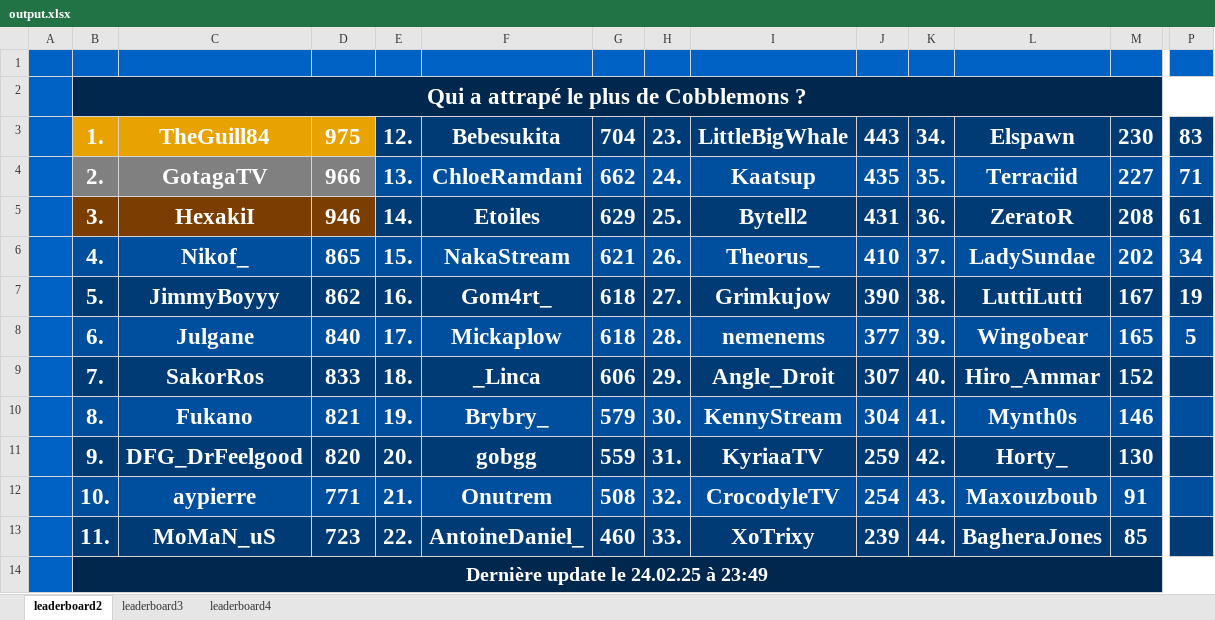
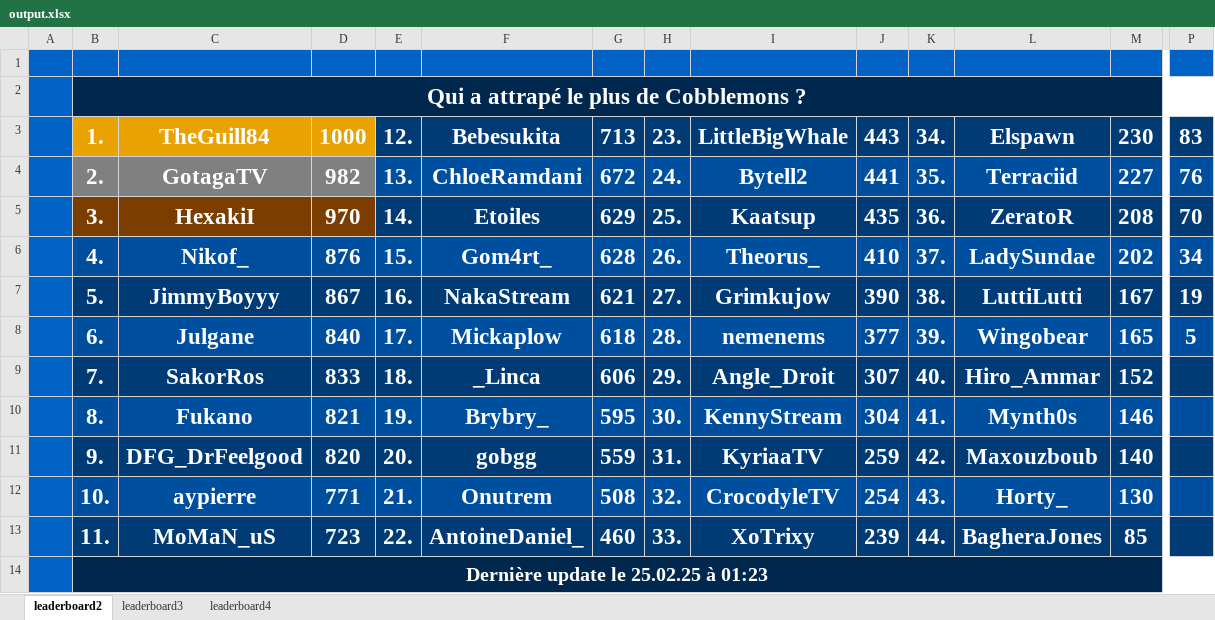
Before and after one commit to ThibautChoppy/MCStatsCompiler, an Excel workbook: cobblemon_module/output.xlsx, sheet leaderboard2, drawn as a sheet; only a part is shown, gaps mark what is left out; values as stored, in another font and other column widths than the file's, no borders; the diff names each change by its address in the sheet, - before the commit and + after, or states it on an @@ line.

```diff
--- a/cobblemon_module/output.xlsx (sheet leaderboard2)
+++ b/cobblemon_module/output.xlsx (sheet leaderboard2)
-D3: 975
+D3: 1000
-G3: 704
+G3: 713
-D4: 966
+D4: 982
-G4: 662
+G4: 672
-I4: Kaatsup
+I4: Bytell2
-J4: 435
+J4: 441
-P4: 71
+P4: 76
-D5: 946
+D5: 970
-I5: Bytell2
+I5: Kaatsup
-J5: 431
+J5: 435
-P5: 61
+P5: 70
-D6: 865
+D6: 876
-F6: NakaStream
+F6: Gom4rt_
-G6: 621
+G6: 628
-D7: 862
+D7: 867
-F7: Gom4rt_
+F7: NakaStream
-G7: 618
+G7: 621
-G10: 579
+G10: 595
-L11: Horty_
+L11: Maxouzboub
-M11: 130
+M11: 140
-L12: Maxouzboub
+L12: Horty_
-M12: 91
+M12: 130
-B14: Dernière update le 24.02.25 à 23:49
+B14: Dernière update le 25.02.25 à 01:23
```
Also changed, not shown: sheet leaderboard4, sheet leaderboard3, 4 other files.
